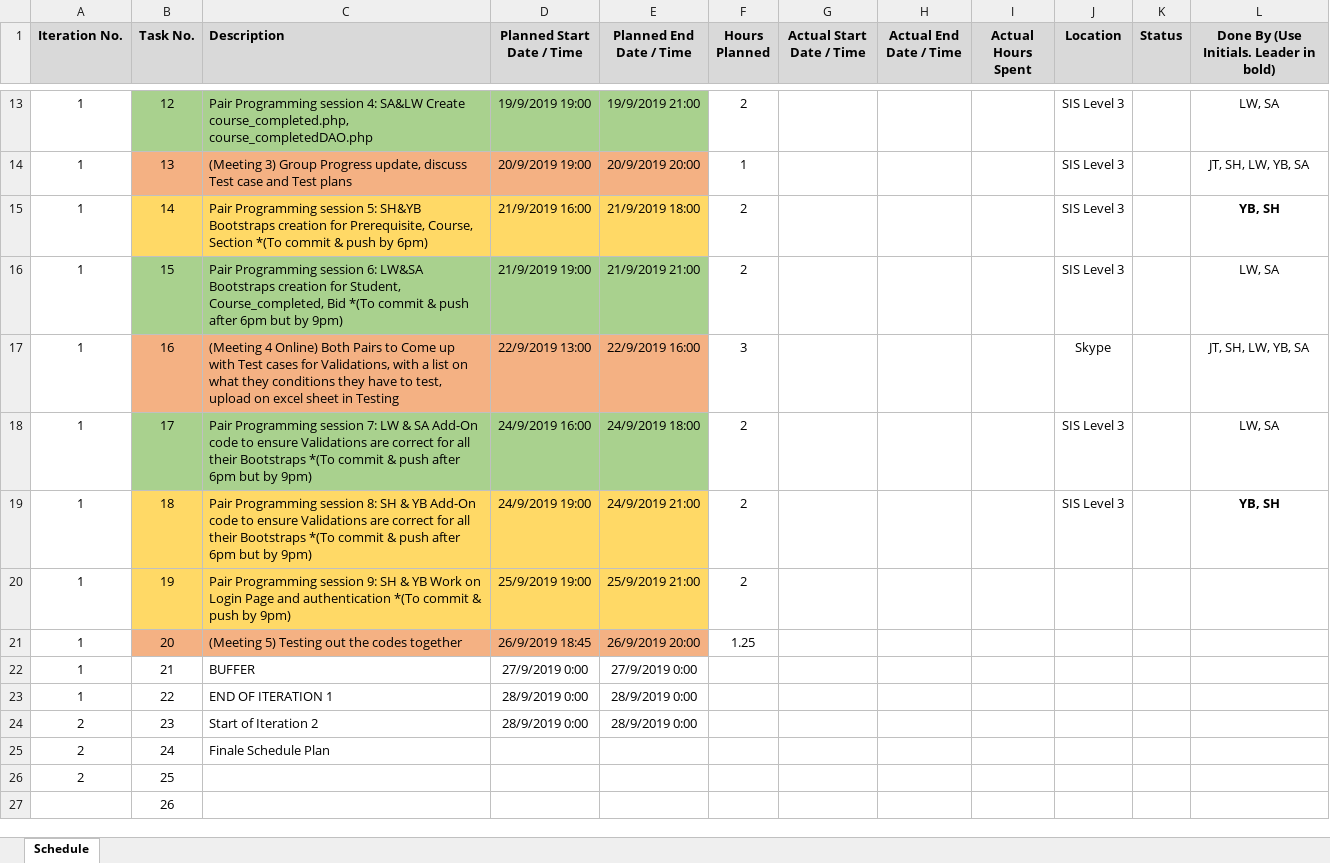
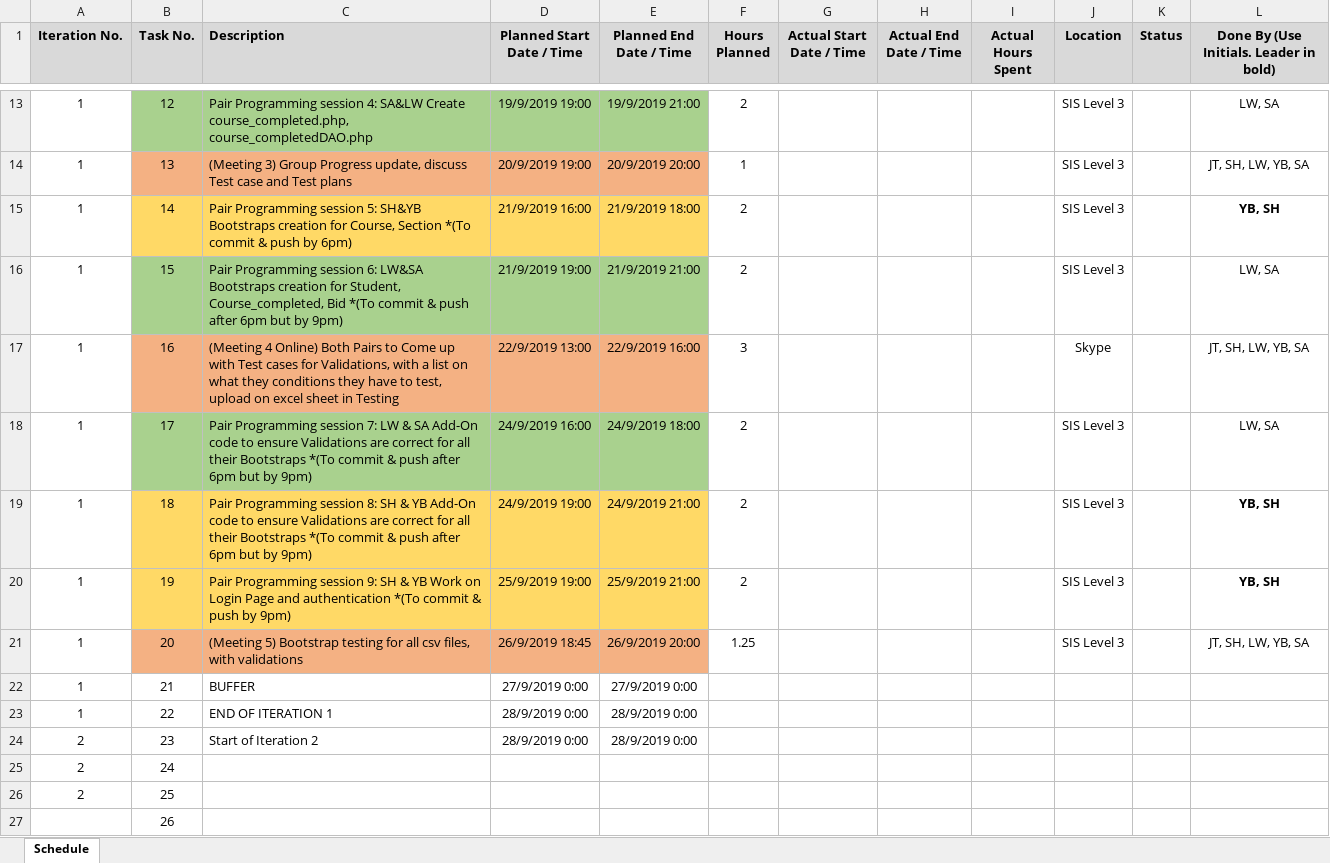
Before and after one commit to one-ice/IS212-Software-Project-Management, an Excel workbook: IS212_Schedule_G5T4.xlsx, sheet Schedule, drawn as a sheet; only a part is shown, gaps mark what is left out; values as stored, in another font and other column widths than the file's, no borders; the diff names each change by its address in the sheet, - before the commit and + after, or states it on an @@ line.

Commit message:
Update Schedule
Updated rows 10 & 15

```diff
--- a/IS212_Schedule_G5T4.xlsx (sheet Schedule)
+++ b/IS212_Schedule_G5T4.xlsx (sheet Schedule)
-C15 (Description): …creation for Prerequisite, Course, Section…
+C15 (Description): …creation for Course, Section…
-J20:J21 (Location): (empty)
+J20:J21 (Location): SIS Level 3
-L20: (empty)
+L20: YB, SH
-C21 (Description): (Meeting 5) Testing out the codes together
+C21 (Description): (Meeting 5) Bootstrap testing for all csv files, with validations
-L21: (empty)
+L21: JT, SH, LW, YB, SA
-C25 (Description): Finale Schedule Plan
+C25 (Description): (empty)
```
